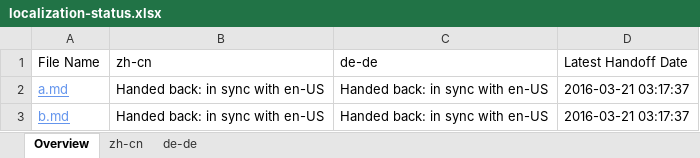
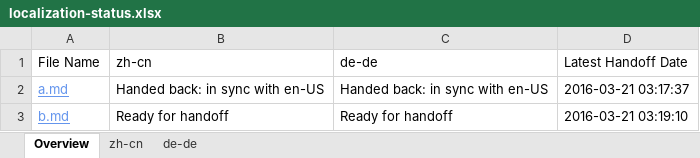
Before and after one commit to OpenLocalizationTestOrg/olhandback, an Excel workbook: ol-handback/OpenLocalizationTest/oltest/yuwzho/localization-status.xlsx, sheet Overview, drawn as a sheet; values as stored, in another font and other column widths than the file's, no borders; table styles not drawn; the diff names each change by its address in the sheet, - before the commit and + after, or states it on an @@ line.

Commit message:
Generate Report for Handoff

```diff
--- a/ol-handback/OpenLocalizationTest/oltest/yuwzho/localization-status.xlsx (sheet Overview)
+++ b/ol-handback/OpenLocalizationTest/oltest/yuwzho/localization-status.xlsx (sheet Overview)
-B3 (zh-cn): Handed back: in sync with en-US
+B3 (zh-cn): Ready for handoff
-C3 (de-de): Handed back: in sync with en-US
+C3 (de-de): Ready for handoff
-D3 (Latest Handoff Date): 2016-03-21 03:17:37
+D3 (Latest Handoff Date): 2016-03-21 03:19:10
```
Also changed, not shown: sheet de-de, sheet zh-cn.
